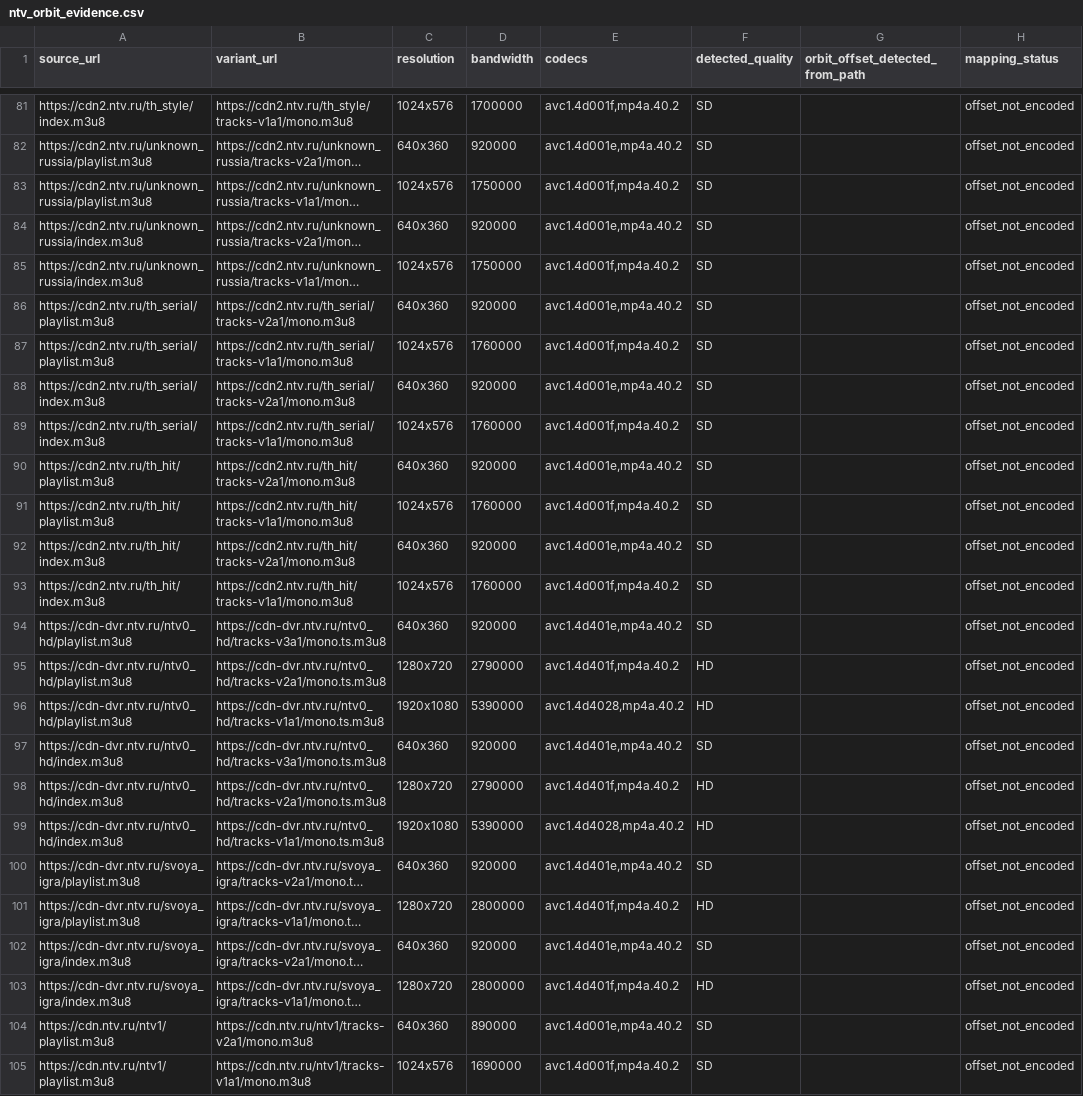
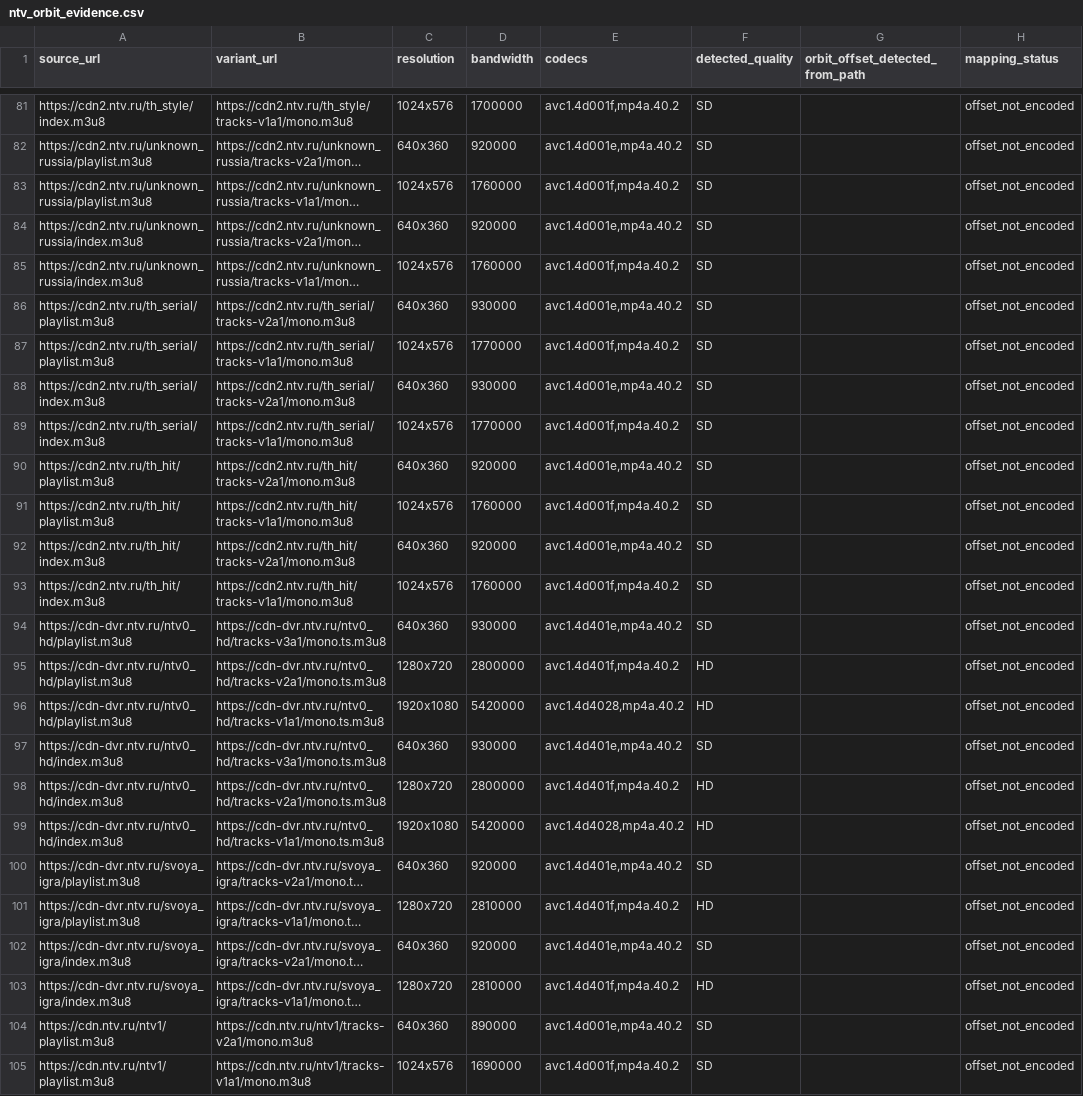
Before and after one commit to findmydevice364-hub/Iptv-ru-full2, a CSV file: Ntv/output/ntv_orbit_evidence.csv, drawn as a sheet; only a part is shown, gaps mark what is left out; long unchanged cells end in …; the diff covers the shown part only; the diff names each change by its address in the sheet, - before the commit and + after, or states it on an @@ line.

```diff
--- a/Ntv/output/ntv_orbit_evidence.csv
+++ b/Ntv/output/ntv_orbit_evidence.csv
-D83 (bandwidth): 1750000
+D83 (bandwidth): 1760000
-D85 (bandwidth): 1750000
+D85 (bandwidth): 1760000
-D86 (bandwidth): 920000
+D86 (bandwidth): 930000
-D87 (bandwidth): 1760000
+D87 (bandwidth): 1770000
-D88 (bandwidth): 920000
+D88 (bandwidth): 930000
-D89 (bandwidth): 1760000
+D89 (bandwidth): 1770000
-D94 (bandwidth): 920000
+D94 (bandwidth): 930000
-D95 (bandwidth): 2790000
+D95 (bandwidth): 2800000
-D96 (bandwidth): 5390000
+D96 (bandwidth): 5420000
-D97 (bandwidth): 920000
+D97 (bandwidth): 930000
-D98 (bandwidth): 2790000
+D98 (bandwidth): 2800000
-D99 (bandwidth): 5390000
+D99 (bandwidth): 5420000
-D101 (bandwidth): 2800000
+D101 (bandwidth): 2810000
-D103 (bandwidth): 2800000
+D103 (bandwidth): 2810000
```
Also changed, not shown: 30 edited cells elsewhere in this file, Ntv/output/ntv_node_checks.csv, Ntv/output/ntv_report.csv, 14 other files.
